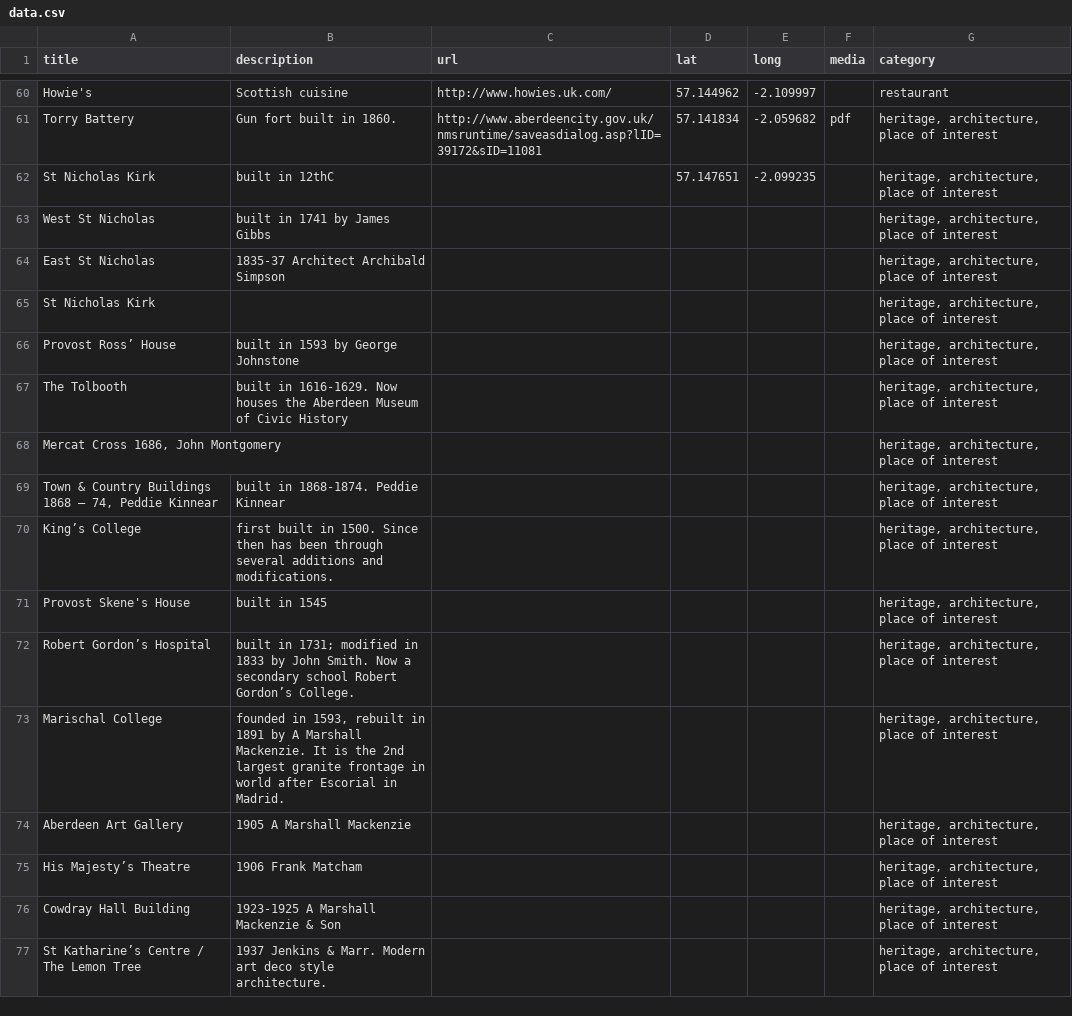
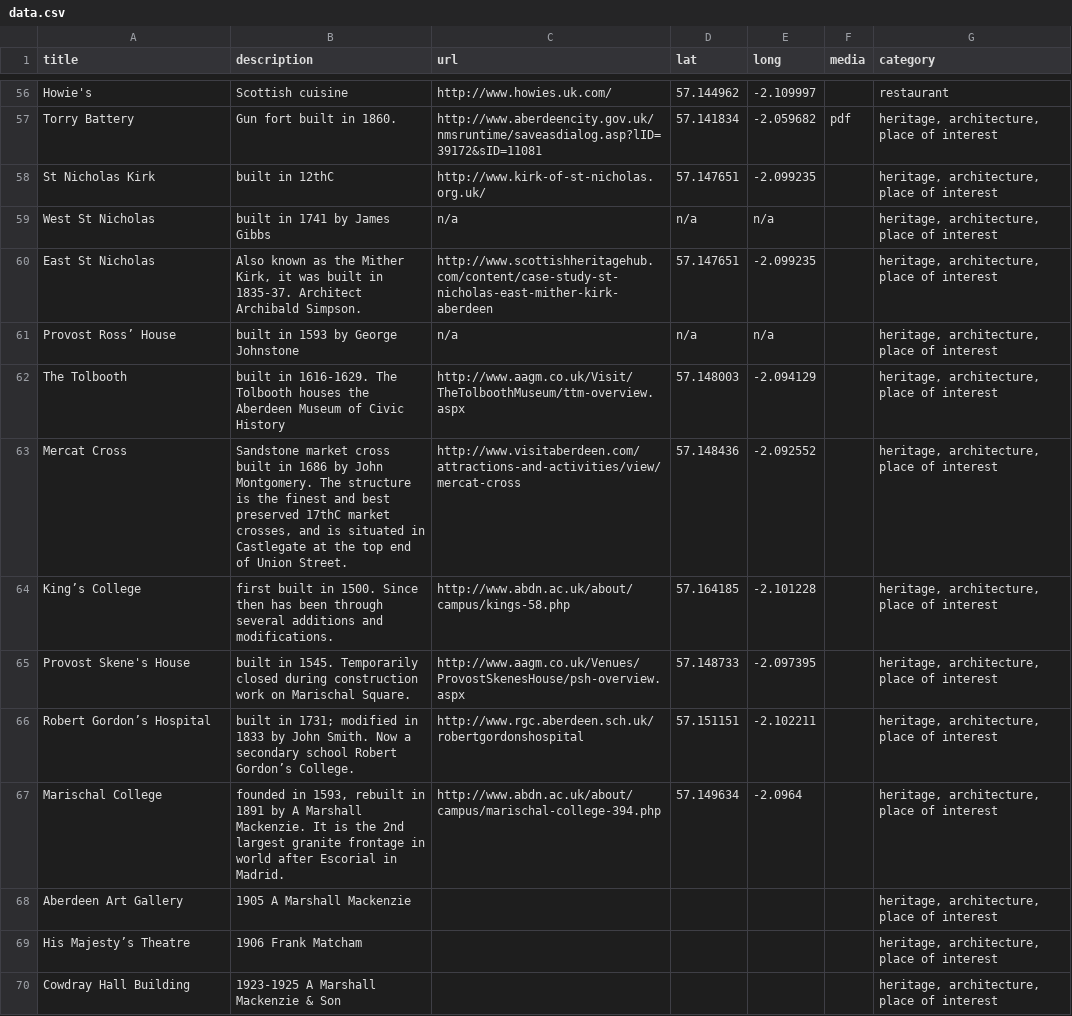
Before and after one commit to AberdeenPHP/devbar, a CSV file: data.csv, drawn as a sheet; only a part is shown, gaps mark what is left out; the shorter side is filled out with more unchanged rows; the diff covers the shown part only.

```diff
--- a/data.csv
+++ b/data.csv
@@ -61,14 +57,12 @@ Howie's,Scottish cuisine,http://www.howies.uk.com/,57.144962,-2.109997,,restaura
 Torry Battery,Gun fort built in 1860.,http://www.aberdeencity.gov.uk/nmsruntime/saveasdialog.asp?lID=39172&sID=11081,57.141834,-2.059682,pdf,"heritage, architecture, place of interest"
-St Nicholas Kirk,built in 12thC,,57.147651,-2.099235,,"heritage, architecture, place of interest"
-West St Nicholas,built in 1741 by James Gibbs,,,,,"heritage, architecture, place of interest"
-East St Nicholas,1835-37 Architect Archibald Simpson,,,,,"heritage, architecture, place of interest"
-St Nicholas Kirk,,,,,,"heritage, architecture, place of interest"
-Provost Ross’ House,built in 1593 by George Johnstone,,,,,"heritage, architecture, place of interest"
-The Tolbooth,built in 1616-1629. Now houses the Aberdeen Museum of Civic History,,,,,"heritage, architecture, place of interest"
-"Mercat Cross 1686, John Montgomery",,,,,,"heritage, architecture, place of interest"
-"Town & Country Buildings 1868 – 74, Peddie Kinnear",built in 1868-1874. Peddie Kinnear,,,,,"heritage, architecture, place of interest"
-King’s College,first built in 1500.  Since then has been through several additions and modifications.,,,,,"heritage, architecture, place of interest"
-Provost Skene's House,built in 1545,,,,,"heritage, architecture, place of interest"
-Robert Gordon’s Hospital,built in 1731; modified in 1833 by John Smith. Now a secondary school Robert Gordon’s College.,,,,,"heritage, architecture, place of interest"
-Marischal College,"founded in 1593, rebuilt in 1891 by A Marshall Mackenzie.  It is the 2nd largest granite frontage in world after Escorial in Madrid.",,,,,"heritage, architecture, place of interest"
+St Nicholas Kirk,built in 12thC,http://www.kirk-of-st-nicholas.org.uk/,57.147651,-2.099235,,"heritage, architecture, place of interest"
+West St Nicholas,built in 1741 by James Gibbs,n/a,n/a,n/a,,"heritage, architecture, place of interest"
+East St Nicholas,"Also known as the Mither Kirk, it was built in 1835-37. Architect Archibald Simpson.",http://www.scottishheritagehub.com/content/case-study-st-nicholas-east-mither-kirk-aberdeen,57.147651,-2.099235,,"heritage, architecture, place of interest"
+Provost Ross’ House,built in 1593 by George Johnstone,n/a,n/a,n/a,,"heritage, architecture, place of interest"
+The Tolbooth,built in 1616-1629. The Tolbooth houses the Aberdeen Museum of Civic History,http://www.aagm.co.uk/Visit/TheTolboothMuseum/ttm-overview.aspx,57.148003,-2.094129,,"heritage, architecture, place of interest"
+Mercat Cross,"Sandstone market cross built in 1686 by John Montgomery. The structure is the finest and best preserved 17thC market crosses, and is situated in Castlegate at the top end of Union Street.",http://www.visitaberdeen.com/attractions-and-activities/view/mercat-cross,57.148436,-2.092552,,"heritage, architecture, place of interest"
+King’s College,first built in 1500.  Since then has been through several additions and modifications.,http://www.abdn.ac.uk/about/campus/kings-58.php,57.164185,-2.101228,,"heritage, architecture, place of interest"
+Provost Skene's House,built in 1545. Temporarily closed during construction work on Marischal Square.,http://www.aagm.co.uk/Venues/ProvostSkenesHouse/psh-overview.aspx,57.148733,-2.097395,,"heritage, architecture, place of interest"
+Robert Gordon’s Hospital,built in 1731; modified in 1833 by John Smith. Now a secondary school Robert Gordon’s College.,http://www.rgc.aberdeen.sch.uk/robertgordonshospital,57.151151,-2.102211,,"heritage, architecture, place of interest"
+Marischal College,"founded in 1593, rebuilt in 1891 by A Marshall Mackenzie. It is the 2nd largest granite frontage in world after Escorial in Madrid.",http://www.abdn.ac.uk/about/campus/marischal-college-394.php,57.149634,-2.0964,,"heritage, architecture, place of interest"
 Aberdeen Art Gallery,1905 A Marshall Mackenzie,,,,,"heritage, architecture, place of interest"
```
Also changed, not shown: 4 removed rows and 49 edited cells elsewhere in this file.
